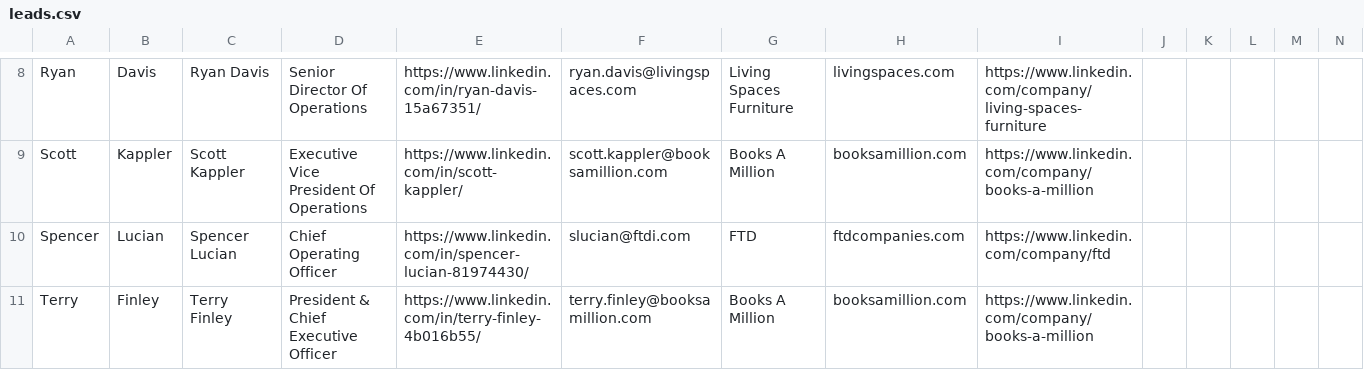
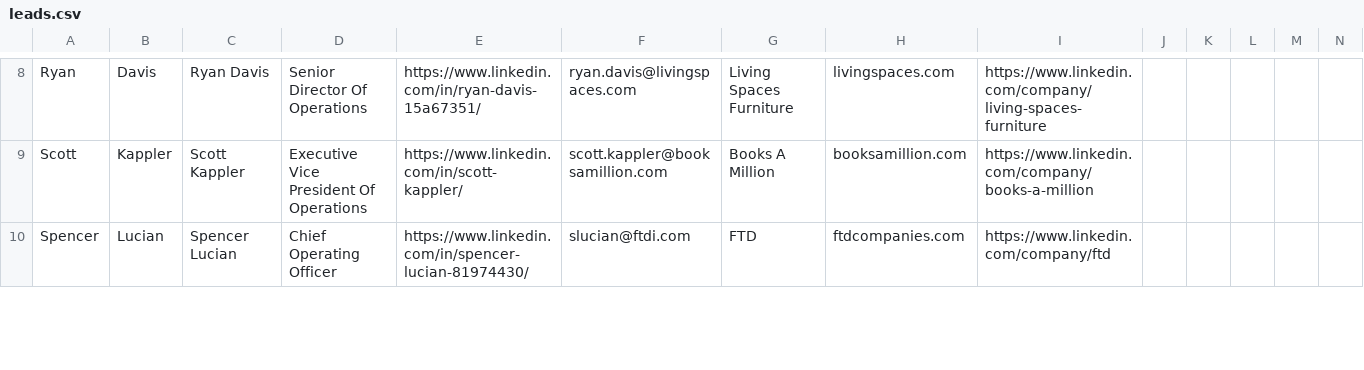
Before and after one commit to Angela0023/inspiro-strategy, a CSV file: leads.csv, drawn as a sheet; only a part is shown, gaps mark what is left out; rows hold the shown columns only; the diff covers the shown part only; the diff names each change by its address in the sheet, - before the commit and + after, or states it on an @@ line.

Commit message:
Remove duplicate Terry Finley entry and update lead count to 24

```diff
--- a/leads.csv
+++ b/leads.csv
-row 11: Terry | Finley | Terry Finley | President & Chief Executive Officer | https://www.linkedin.com/in/terry-finley-4b016b55/ | terry.finley@booksamillion.com | Books A Million | booksamillion.com | https://www.linkedin.com/company/books-a-million
```
Also changed, not shown: 1 edited cell elsewhere in this file, 1 other file.
